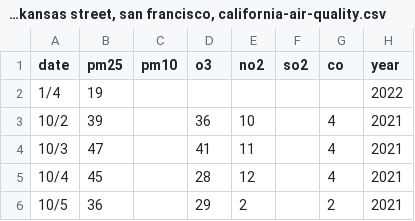
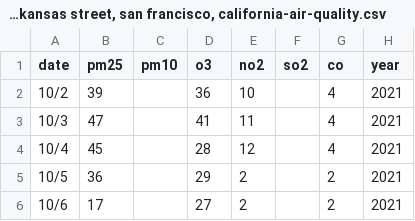
Before and after one commit to cowfish813/SF-AQI, a CSV file: csv files/san-francisco-arkansas street, san francisco, california-air-quality.csv, drawn as a sheet; only a part is shown; the shorter side is filled out with more unchanged rows.

Commit message:
correction 2022 not needed

```diff
--- a/csv files/san-francisco-arkansas street, san francisco, california-air-quality.csv
+++ b/csv files/san-francisco-arkansas street, san francisco, california-air-quality.csv
@@ -1,3 +1,2 @@
 date, pm25, pm10, o3, no2, so2, co, year
-1/4, 19, , , , , , 2022
 10/2, 39, , 36, 10, , 4, 2021
```
